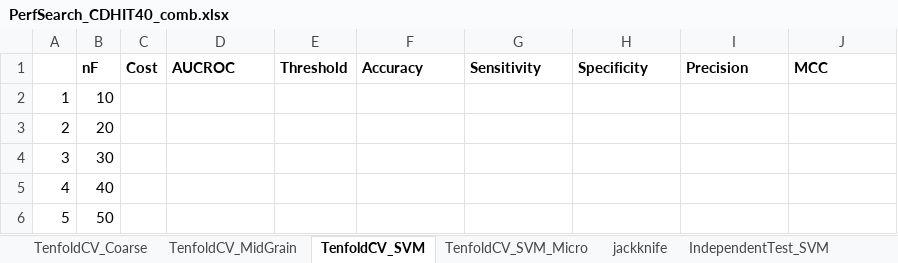
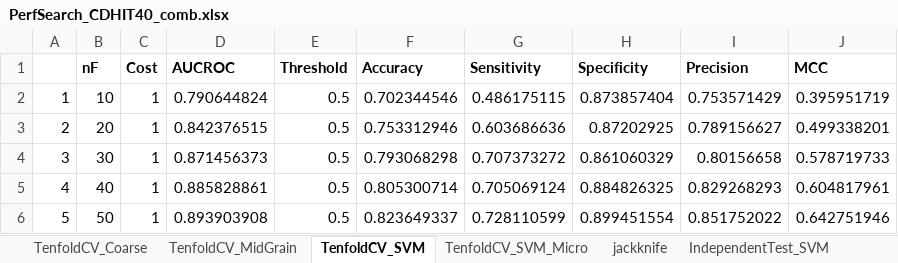
Before and after one commit to antorkhan/DNABinding, an Excel workbook: Code/R/PerfSearch_CDHIT40_comb.xlsx, sheet TenfoldCV_SVM, drawn as a sheet; only a part is shown; values as stored, in another font and other column widths than the file's, no borders; charts and pictures not drawn; the diff covers the shown part only; the diff names each change by its address in the sheet, - before the commit and + after, or states it on an @@ line.

```diff
--- a/Code/R/PerfSearch_CDHIT40_comb.xlsx (sheet TenfoldCV_SVM)
+++ b/Code/R/PerfSearch_CDHIT40_comb.xlsx (sheet TenfoldCV_SVM)
-C2:C6 (Cost): (empty)
+C2:C6 (Cost): 1
-D2 (AUCROC): (empty)
+D2 (AUCROC): 0.790644824
-E2:E6 (Threshold): (empty)
+E2:E6 (Threshold): 0.5
-F2 (Accuracy): (empty)
+F2 (Accuracy): 0.702344546
-G2 (Sensitivity): (empty)
+G2 (Sensitivity): 0.486175115
-H2 (Specificity): (empty)
+H2 (Specificity): 0.873857404
-I2 (Precision): (empty)
+I2 (Precision): 0.753571429
-J2 (MCC): (empty)
+J2 (MCC): 0.395951719
-D3 (AUCROC): (empty)
+D3 (AUCROC): 0.842376515
-F3 (Accuracy): (empty)
+F3 (Accuracy): 0.753312946
-G3 (Sensitivity): (empty)
+G3 (Sensitivity): 0.603686636
-H3 (Specificity): (empty)
+H3 (Specificity): 0.87202925
-I3 (Precision): (empty)
+I3 (Precision): 0.789156627
-J3 (MCC): (empty)
+J3 (MCC): 0.499338201
-D4 (AUCROC): (empty)
+D4 (AUCROC): 0.871456373
-F4 (Accuracy): (empty)
+F4 (Accuracy): 0.793068298
-G4 (Sensitivity): (empty)
+G4 (Sensitivity): 0.707373272
-H4 (Specificity): (empty)
+H4 (Specificity): 0.861060329
-I4 (Precision): (empty)
+I4 (Precision): 0.80156658
-J4 (MCC): (empty)
+J4 (MCC): 0.578719733
-D5 (AUCROC): (empty)
+D5 (AUCROC): 0.885828861
-F5 (Accuracy): (empty)
+F5 (Accuracy): 0.805300714
-G5 (Sensitivity): (empty)
+G5 (Sensitivity): 0.705069124
-H5 (Specificity): (empty)
+H5 (Specificity): 0.884826325
-I5 (Precision): (empty)
+I5 (Precision): 0.829268293
-J5 (MCC): (empty)
+J5 (MCC): 0.604817961
-D6 (AUCROC): (empty)
+D6 (AUCROC): 0.893903908
-F6 (Accuracy): (empty)
+F6 (Accuracy): 0.823649337
-G6 (Sensitivity): (empty)
+G6 (Sensitivity): 0.728110599
-H6 (Specificity): (empty)
+H6 (Specificity): 0.899451554
-I6 (Precision): (empty)
+I6 (Precision): 0.851752022
-J6 (MCC): (empty)
+J6 (MCC): 0.642751946
```
Also changed, not shown: 440 edited cells elsewhere in this sheet, sheet IndependentTest_SVM, charts or pictures, Code/R/PerfSearch_BLASTCLUST25_RUS_comb.xlsx, Code/R/PerfSearch_CDHIT40_RUS_comb.xlsx, 2 other files.
